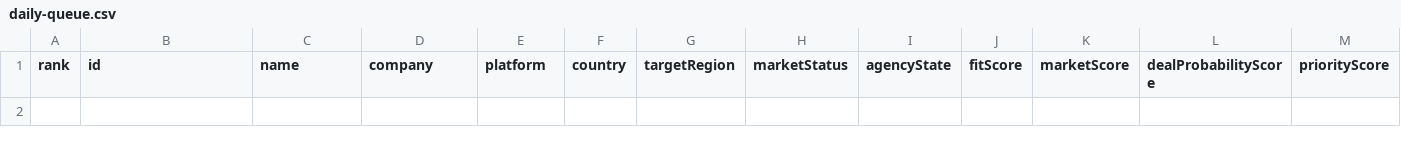
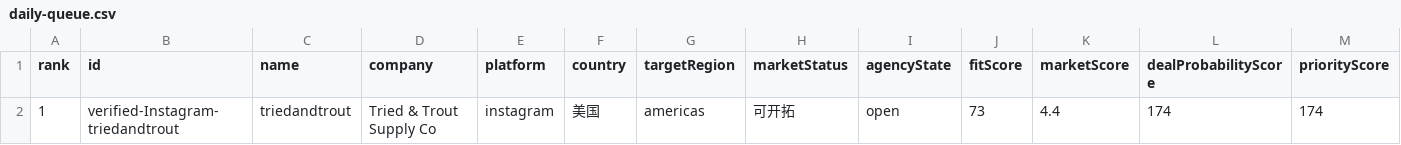
Before and after one commit to Leo-131/1, a CSV file: outreach-dashboard/github-sync/daily-queue.csv, drawn as a sheet; only a part is shown; rows hold the shown columns only; the diff names each change by its address in the sheet, - before the commit and + after, or states it on an @@ line.

Commit message:
sync: local outreach data 2026-07-01

```diff
--- a/outreach-dashboard/github-sync/daily-queue.csv
+++ b/outreach-dashboard/github-sync/daily-queue.csv
+row 2: 1 | verified-Instagram-triedandtrout | triedandtrout | Tried & Trout Supply Co | instagram | 美国 | americas | 可开拓 | open | 73 | 4.4 | 174 | 174
```
Also changed, not shown: 20 other files.
